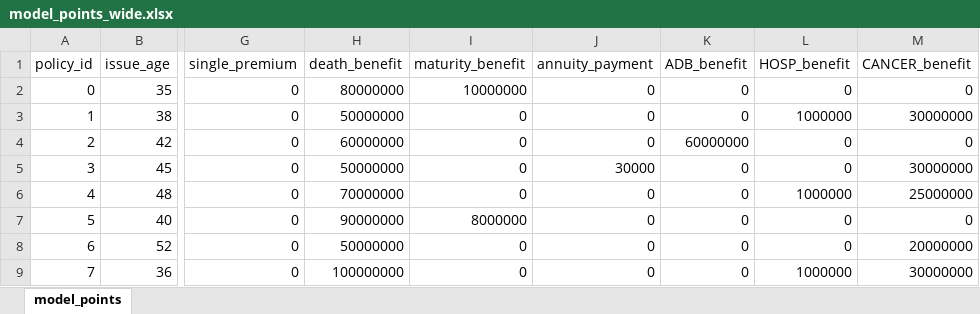
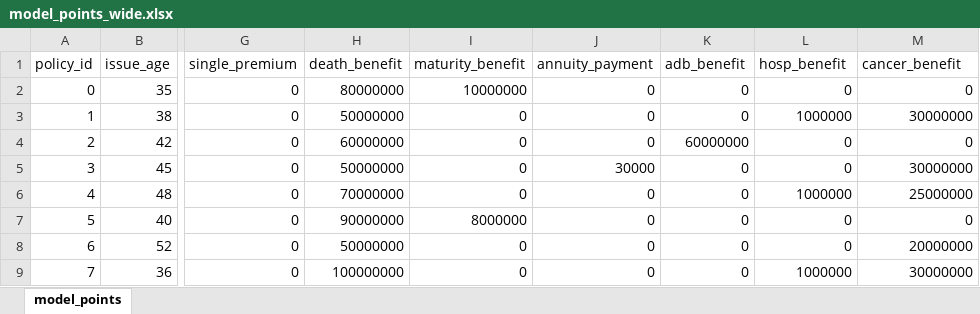
Before and after one commit to seokhoonj/fastcashflow, an Excel workbook: examples/data/model_points_wide.xlsx, sheet model_points, drawn as a sheet; only a part is shown, gaps mark what is left out; values as stored, in another font and other column widths than the file's, no borders; the diff names each change by its address in the sheet, - before the commit and + after, or states it on an @@ line.

```diff
--- a/examples/data/model_points_wide.xlsx (sheet model_points)
+++ b/examples/data/model_points_wide.xlsx (sheet model_points)
-K1: ADB_benefit
+K1: adb_benefit
-L1: HOSP_benefit
+L1: hosp_benefit
-M1: CANCER_benefit
+M1: cancer_benefit
```
Also changed, not shown: examples/data/assumptions.xlsx, examples/data/model_points_long.xlsx, 5 other files.
